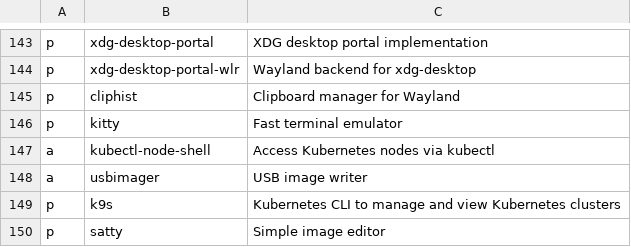
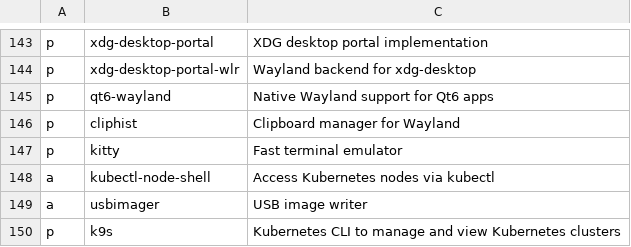
Before and after one commit to ramirocabral/dotfiles, a CSV file: progs.csv, drawn as a sheet; only a part is shown, gaps mark what is left out; the shorter side is filled out with more unchanged rows; the diff names each change by its address in the sheet, - before the commit and + after, or states it on an @@ line.

Commit message:
progs: add qt6-wayland

```diff
--- a/progs.csv
+++ b/progs.csv
+row 145: p | qt6-wayland | Native Wayland support for Qt6 apps
```
